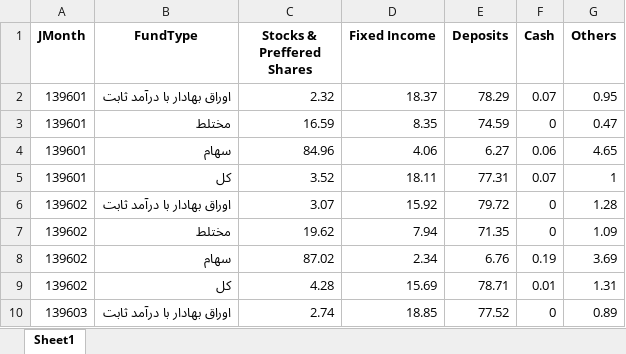
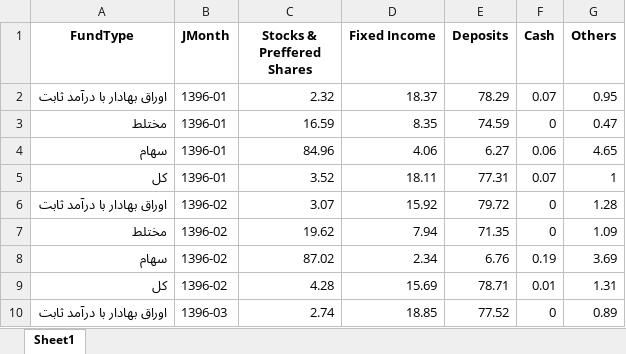
Before and after one commit to imahdimir/md-fundtype-portfo-compose-on-agg, an Excel workbook: data.xlsx, sheet Sheet1, drawn as a sheet; only a part is shown; values as stored, in another font and other column widths than the file's, no borders; removed rows and columns are numbered as before the commit, all else as after; the diff names each change by its address in the sheet, - before the commit and + after, or states it on an @@ line.

Commit message:
cols renamed by: https://github.com/imahdimir/i-md-fundtype-portfo-compose-on-agg

```diff
--- a/data.xlsx (sheet Sheet1)
+++ b/data.xlsx (sheet Sheet1)
-column A (JMonth), rows 2-10: 139601 | 139601 | 139601 | 139601 | 139602 | 139602 | 139602 | 139602 | 139603
+column B (JMonth), rows 2-10: 1396-01 | 1396-01 | 1396-01 | 1396-01 | 1396-02 | 1396-02 | 1396-02 | 1396-02 | 1396-03
```
